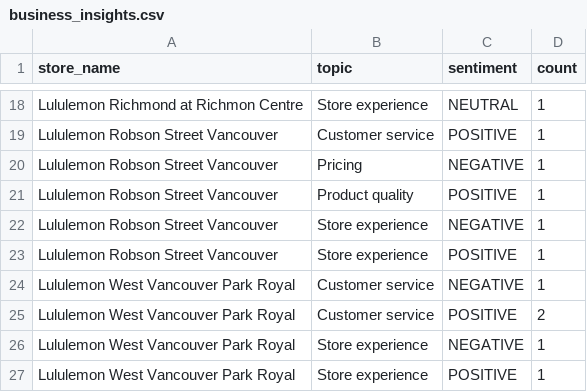
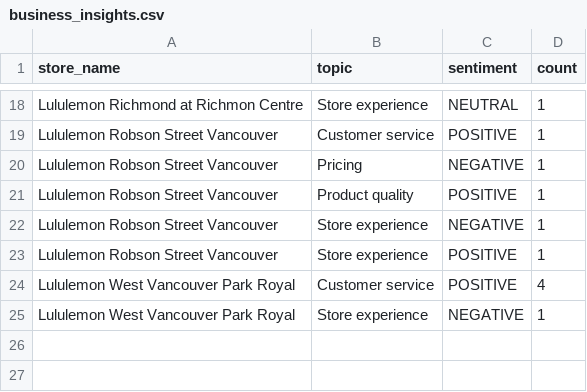
Before and after one commit to pcadic/lululemon-ai-business-insights, a CSV file: data/processed/business_insights.csv, drawn as a sheet; only a part is shown, gaps mark what is left out.

```diff
--- a/data/processed/business_insights.csv
+++ b/data/processed/business_insights.csv
@@ -23,5 +23,3 @@ Lululemon Robson Street Vancouver,Store experience,NEGATIVE,1
 Lululemon Robson Street Vancouver,Store experience,POSITIVE,1
-Lululemon West Vancouver Park Royal,Customer service,NEGATIVE,1
-Lululemon West Vancouver Park Royal,Customer service,POSITIVE,2
+Lululemon West Vancouver Park Royal,Customer service,POSITIVE,4
 Lululemon West Vancouver Park Royal,Store experience,NEGATIVE,1
-Lululemon West Vancouver Park Royal,Store experience,POSITIVE,1
```
Also changed, not shown: data/processed/sentiment_enriched.csv, data/processed/topic_enriched.csv.
